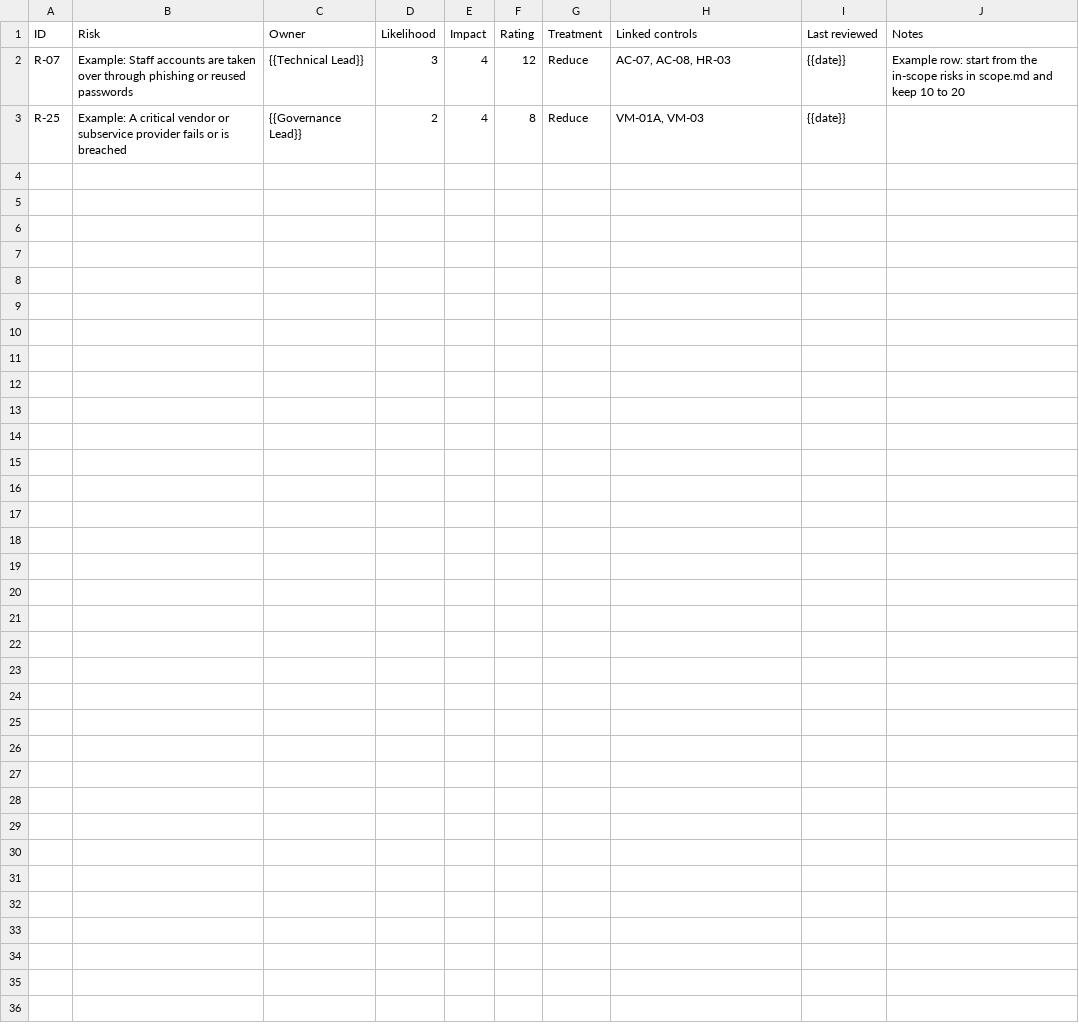
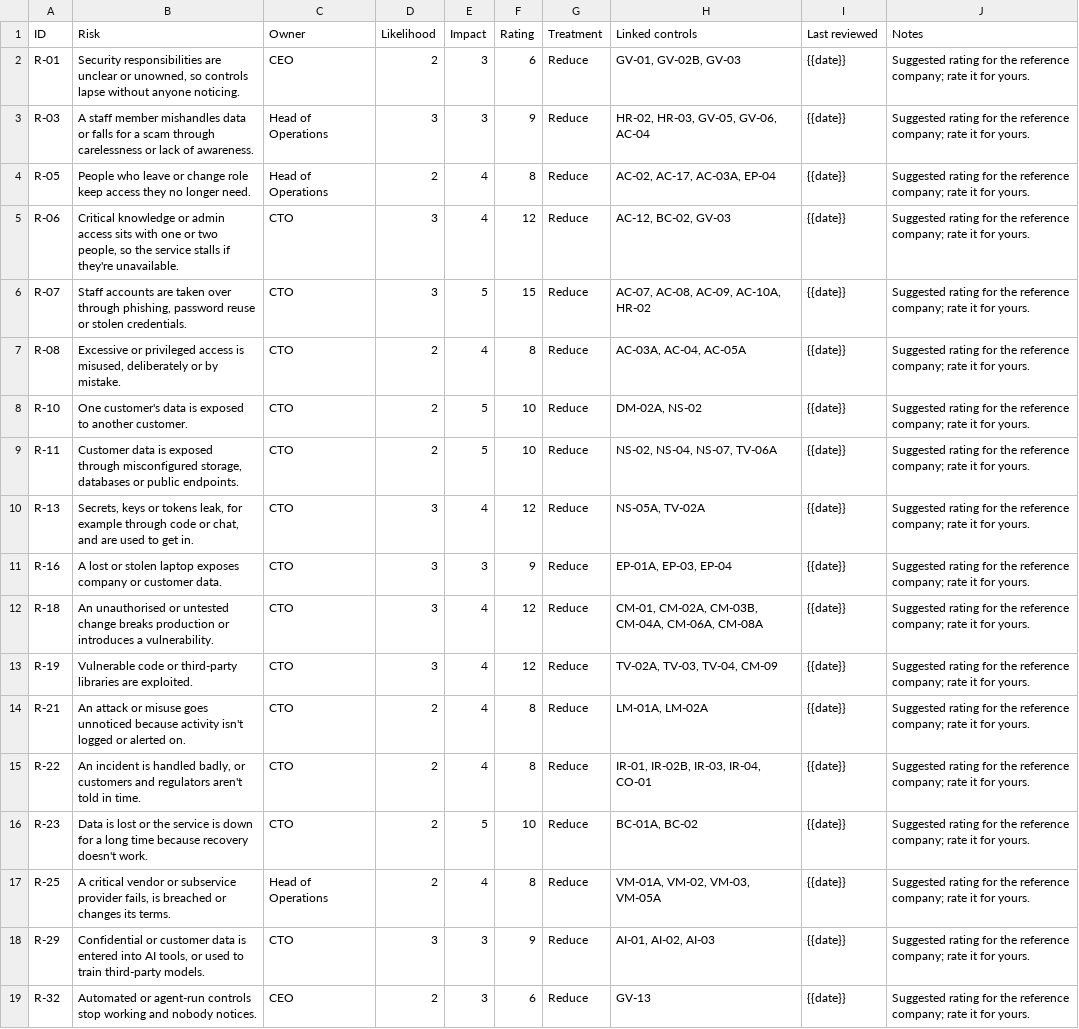
Before and after one commit to compliance-brain/soc2-compliance-brain, a CSV file: program/registers/risk-register.csv, drawn as a sheet.

```diff
--- a/program/registers/risk-register.csv
+++ b/program/registers/risk-register.csv
@@ -1,3 +1,19 @@
 ID,Risk,Owner,Likelihood,Impact,Rating,Treatment,Linked controls,Last reviewed,Notes
-R-07,Example: Staff accounts are taken over through phishing or reused passwords,{{Technical Lead}},3,4,12,Reduce,"AC-07, AC-08, HR-03",{{date}},Example row: start from the in-scope risks in scope.md and keep 10 to 20
-R-25,Example: A critical vendor or subservice provider fails or is breached,{{Governance Lead}},2,4,8,Reduce,"VM-01A, VM-03",{{date}},
+R-01,"Security responsibilities are unclear or unowned, so controls lapse without anyone noticing.",CEO,2,3,6,Reduce,"GV-01, GV-02B, GV-03",{{date}},Suggested rating for the reference company; rate it for yours.
+R-03,A staff member mishandles data or falls for a scam through carelessness or lack of awareness.,Head of Operations,3,3,9,Reduce,"HR-02, HR-03, GV-05, GV-06, AC-04",{{date}},Suggested rating for the reference company; rate it for yours.
+R-05,People who leave or change role keep access they no longer need.,Head of Operations,2,4,8,Reduce,"AC-02, AC-17, AC-03A, EP-04",{{date}},Suggested rating for the reference company; rate it for yours.
+R-06,"Critical knowledge or admin access sits with one or two people, so the service stalls if they're unavailable.",CTO,3,4,12,Reduce,"AC-12, BC-02, GV-03",{{date}},Suggested rating for the reference company; rate it for yours.
+R-07,"Staff accounts are taken over through phishing, password reuse or stolen credentials.",CTO,3,5,15,Reduce,"AC-07, AC-08, AC-09, AC-10A, HR-02",{{date}},Suggested rating for the reference company; rate it for yours.
+R-08,"Excessive or privileged access is misused, deliberately or by mistake.",CTO,2,4,8,Reduce,"AC-03A, AC-04, AC-05A",{{date}},Suggested rating for the reference company; rate it for yours.
+R-10,One customer's data is exposed to another customer.,CTO,2,5,10,Reduce,"DM-02A, NS-02",{{date}},Suggested rating for the reference company; rate it for yours.
+R-11,"Customer data is exposed through misconfigured storage, databases or public endpoints.",CTO,2,5,10,Reduce,"NS-02, NS-04, NS-07, TV-06A",{{date}},Suggested rating for the reference company; rate it for yours.
+R-13,"Secrets, keys or tokens leak, for example through code or chat, and are used to get in.",CTO,3,4,12,Reduce,"NS-05A, TV-02A",{{date}},Suggested rating for the reference company; rate it for yours.
+R-16,A lost or stolen laptop exposes company or customer data.,CTO,3,3,9,Reduce,"EP-01A, EP-03, EP-04",{{date}},Suggested rating for the reference company; rate it for yours.
+R-18,An unauthorised or untested change breaks production or introduces a vulnerability.,CTO,3,4,12,Reduce,"CM-01, CM-02A, CM-03B, CM-04A, CM-06A, CM-08A",{{date}},Suggested rating for the reference company; rate it for yours.
+R-19,Vulnerable code or third-party libraries are exploited.,CTO,3,4,12,Reduce,"TV-02A, TV-03, TV-04, CM-09",{{date}},Suggested rating for the reference company; rate it for yours.
+R-21,An attack or misuse goes unnoticed because activity isn't logged or alerted on.,CTO,2,4,8,Reduce,"LM-01A, LM-02A",{{date}},Suggested rating for the reference company; rate it for yours.
+R-22,"An incident is handled badly, or customers and regulators aren't told in time.",CTO,2,4,8,Reduce,"IR-01, IR-02B, IR-03, IR-04, CO-01",{{date}},Suggested rating for the reference company; rate it for yours.
+R-23,Data is lost or the service is down for a long time because recovery doesn't work.,CTO,2,5,10,Reduce,"BC-01A, BC-02",{{date}},Suggested rating for the reference company; rate it for yours.
+R-25,"A critical vendor or subservice provider fails, is breached or changes its terms.",Head of Operations,2,4,8,Reduce,"VM-01A, VM-02, VM-03, VM-05A",{{date}},Suggested rating for the reference company; rate it for yours.
+R-29,"Confidential or customer data is entered into AI tools, or used to train third-party models.",CTO,3,3,9,Reduce,"AI-01, AI-02, AI-03",{{date}},Suggested rating for the reference company; rate it for yours.
+R-32,Automated or agent-run controls stop working and nobody notices.,CEO,2,3,6,Reduce,GV-13,{{date}},Suggested rating for the reference company; rate it for yours.
```
Also changed, not shown: program/registers/people.csv, program/registers/vendor-register.csv, 39 other files.
